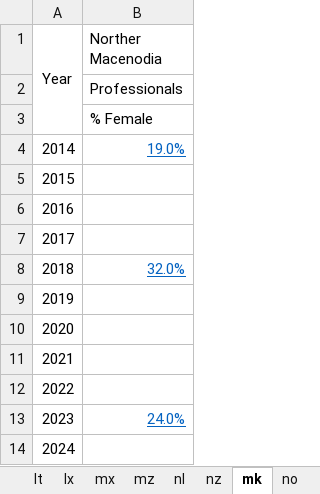
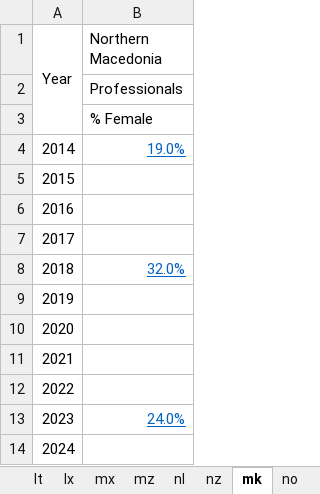
Before and after one commit to nvezeau/Global-Vet-Med-Gender, an Excel workbook: National vet gender data.xlsx, sheet mk, drawn as a sheet; values as stored, in another font and other column widths than the file's, no borders; the diff names each change by its address in the sheet, - before the commit and + after, or states it on an @@ line.

```diff
--- a/National vet gender data.xlsx (sheet mk)
+++ b/National vet gender data.xlsx (sheet mk)
-B1: Norther Macenodia
+B1: Northern Macedonia
```
Also changed, not shown: sheet stu, sheet pro, sheet ee, sheet lx, sheet es, other sheet tabs, formulas that keep their value, charts or pictures.
